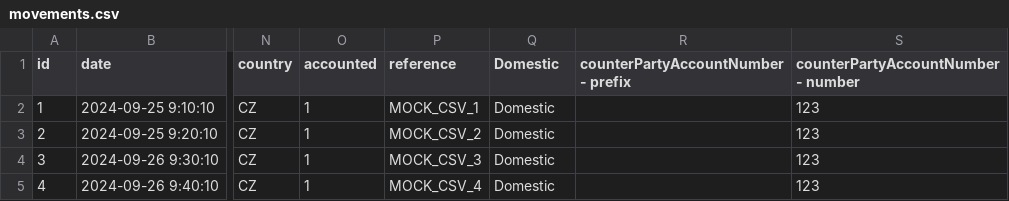
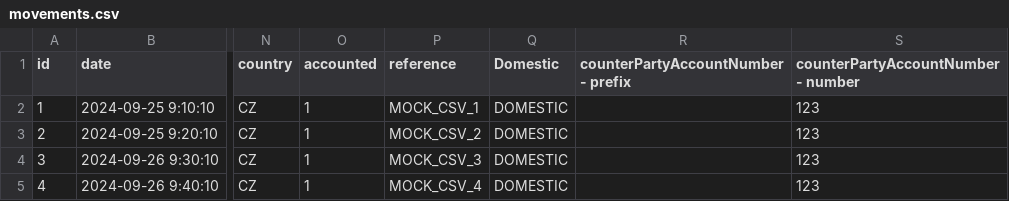
Before and after one commit to onsystems-cz/mock-data, a CSV file: movements.csv, drawn as a sheet; only a part is shown, gaps mark what is left out; the diff names each change by its address in the sheet, - before the commit and + after, or states it on an @@ line.

Commit message:
Upgrading movements.csv

```diff
--- a/movements.csv
+++ b/movements.csv
-Q2:Q5 (Domestic): Domestic
+Q2:Q5 (Domestic): DOMESTIC
```
